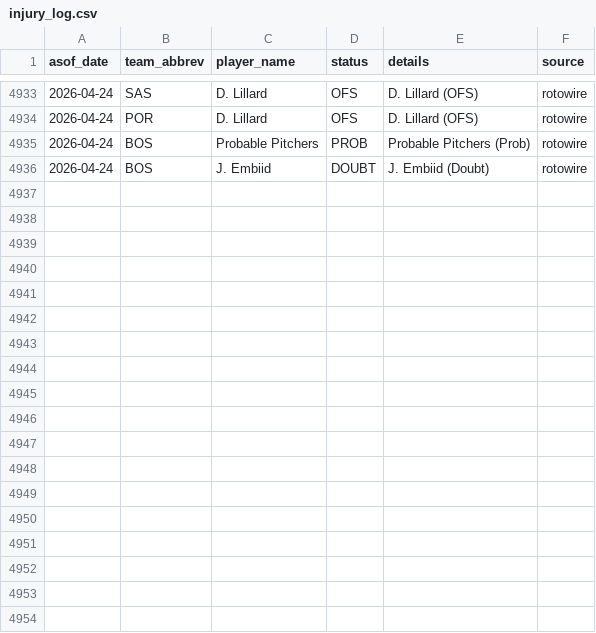
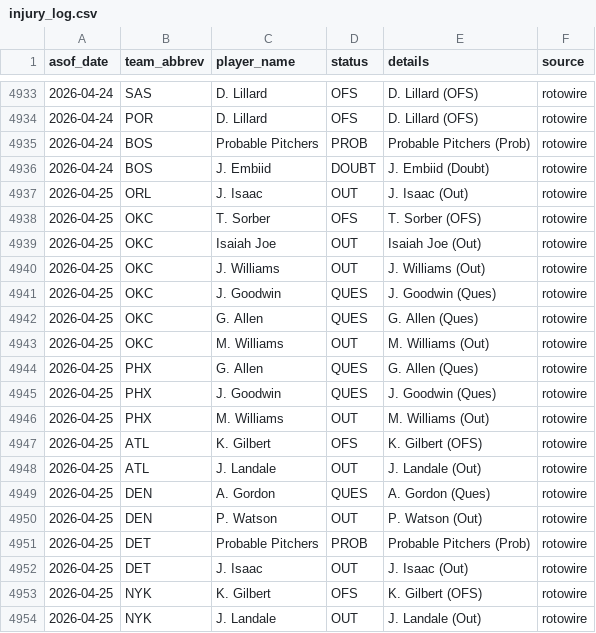
Before and after one commit to oliver-monday/NBAgent, a CSV file: logs/injury_log.csv, drawn as a sheet; only a part is shown, gaps mark what is left out; the diff names each change by its address in the sheet, - before the commit and + after, or states it on an @@ line.

```diff
--- a/logs/injury_log.csv
+++ b/logs/injury_log.csv
+row 4937: 2026-04-25 | ORL | J. Isaac | OUT | J. Isaac (Out) | rotowire
+row 4938: 2026-04-25 | OKC | T. Sorber | OFS | T. Sorber (OFS) | rotowire
+row 4939: 2026-04-25 | OKC | Isaiah Joe | OUT | Isaiah Joe (Out) | rotowire
+row 4940: 2026-04-25 | OKC | J. Williams | OUT | J. Williams (Out) | rotowire
+row 4941: 2026-04-25 | OKC | J. Goodwin | QUES | J. Goodwin (Ques) | rotowire
+row 4942: 2026-04-25 | OKC | G. Allen | QUES | G. Allen (Ques) | rotowire
+row 4943: 2026-04-25 | OKC | M. Williams | OUT | M. Williams (Out) | rotowire
+row 4944: 2026-04-25 | PHX | G. Allen | QUES | G. Allen (Ques) | rotowire
+row 4945: 2026-04-25 | PHX | J. Goodwin | QUES | J. Goodwin (Ques) | rotowire
+row 4946: 2026-04-25 | PHX | M. Williams | OUT | M. Williams (Out) | rotowire
+row 4947: 2026-04-25 | ATL | K. Gilbert | OFS | K. Gilbert (OFS) | rotowire
+row 4948: 2026-04-25 | ATL | J. Landale | OUT | J. Landale (Out) | rotowire
+row 4949: 2026-04-25 | DEN | A. Gordon | QUES | A. Gordon (Ques) | rotowire
+row 4950: 2026-04-25 | DEN | P. Watson | OUT | P. Watson (Out) | rotowire
+row 4951: 2026-04-25 | DET | Probable Pitchers | PROB | Probable Pitchers (Prob) | rotowire
+row 4952: 2026-04-25 | DET | J. Isaac | OUT | J. Isaac (Out) | rotowire
+row 4953: 2026-04-25 | NYK | K. Gilbert | OFS | K. Gilbert (OFS) | rotowire
+row 4954: 2026-04-25 | NYK | J. Landale | OUT | J. Landale (Out) | rotowire
```
Also changed, not shown: 2 other files.
